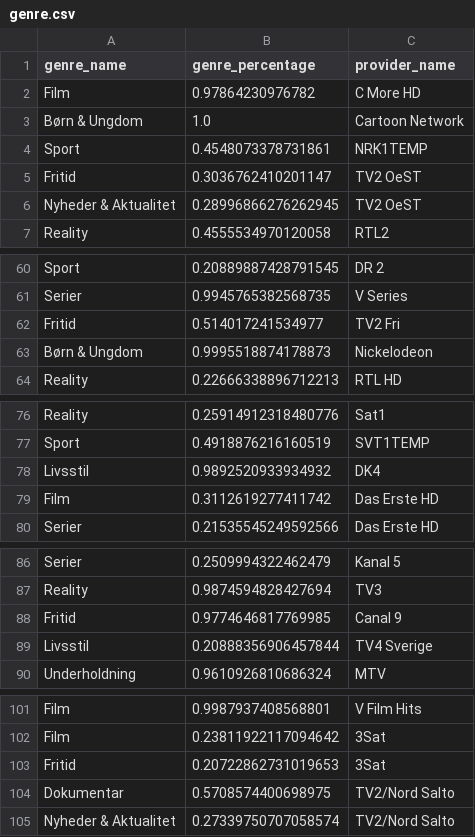
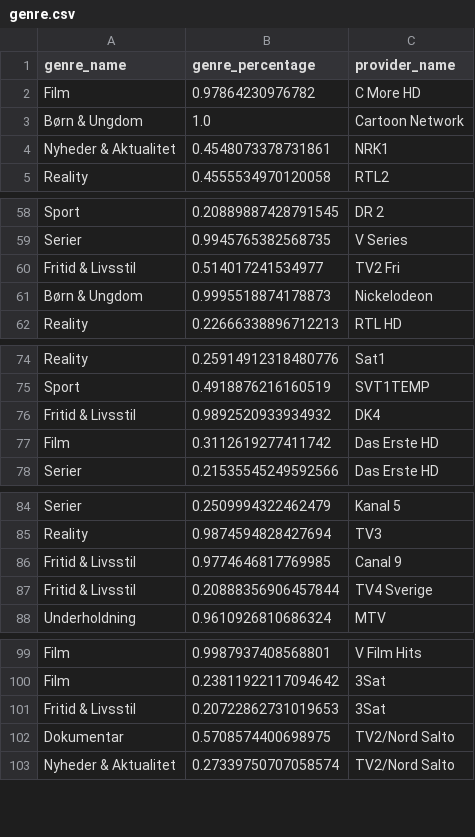
Before and after one commit to CWJNor/kanalcsv_temp, a CSV file: genre.csv, drawn as a sheet; only a part is shown, gaps mark what is left out.

Commit message:
Update genre.csv

```diff
--- a/genre.csv
+++ b/genre.csv
@@ -3,5 +3,3 @@ Film,0.97864230976782,C More HD
 Børn & Ungdom,1.0,Cartoon Network
-Sport,0.4548073378731861,NRK1TEMP
-Fritid,0.3036762410201147,TV2 OeST
-Nyheder & Aktualitet,0.28996866276262945,TV2 OeST
+Nyheder & Aktualitet,0.4548073378731861,NRK1
 Reality,0.4555534970120058,RTL2
@@ -61,3 +59,3 @@ Sport,0.20889887428791545,DR 2
 Serier,0.9945765382568735,V Series
-Fritid,0.514017241534977,TV2 Fri
+Fritid & Livsstil,0.514017241534977,TV2 Fri
 Børn & Ungdom,0.9995518874178873,Nickelodeon
@@ -77,3 +75,3 @@ Reality,0.25914912318480776,Sat1
 Sport,0.4918876216160519,SVT1TEMP
-Livsstil,0.9892520933934932,DK4
+Fritid & Livsstil,0.9892520933934932,DK4
 Film,0.3112619277411742,Das Erste HD
@@ -87,4 +85,4 @@ Serier,0.2509994322462479,Kanal 5
 Reality,0.9874594828427694,TV3
-Fritid,0.9774646817769985,Canal 9
-Livsstil,0.20888356906457844,TV4 Sverige
+Fritid & Livsstil,0.9774646817769985,Canal 9
+Fritid & Livsstil,0.20888356906457844,TV4 Sverige
 Underholdning,0.9610926810686324,MTV
@@ -102,3 +100,3 @@ Film,0.9987937408568801,V Film Hits
 Film,0.23811922117094642,3Sat
-Fritid,0.20722862731019653,3Sat
+Fritid & Livsstil,0.20722862731019653,3Sat
 Dokumentar,0.5708574400698975,TV2/Nord Salto
```
